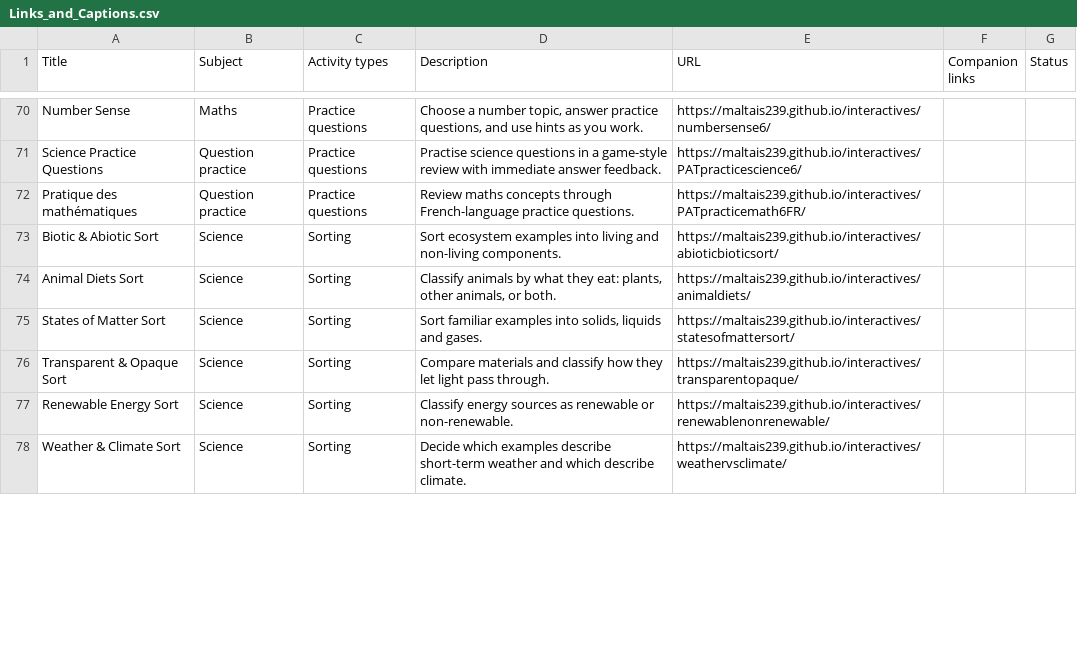
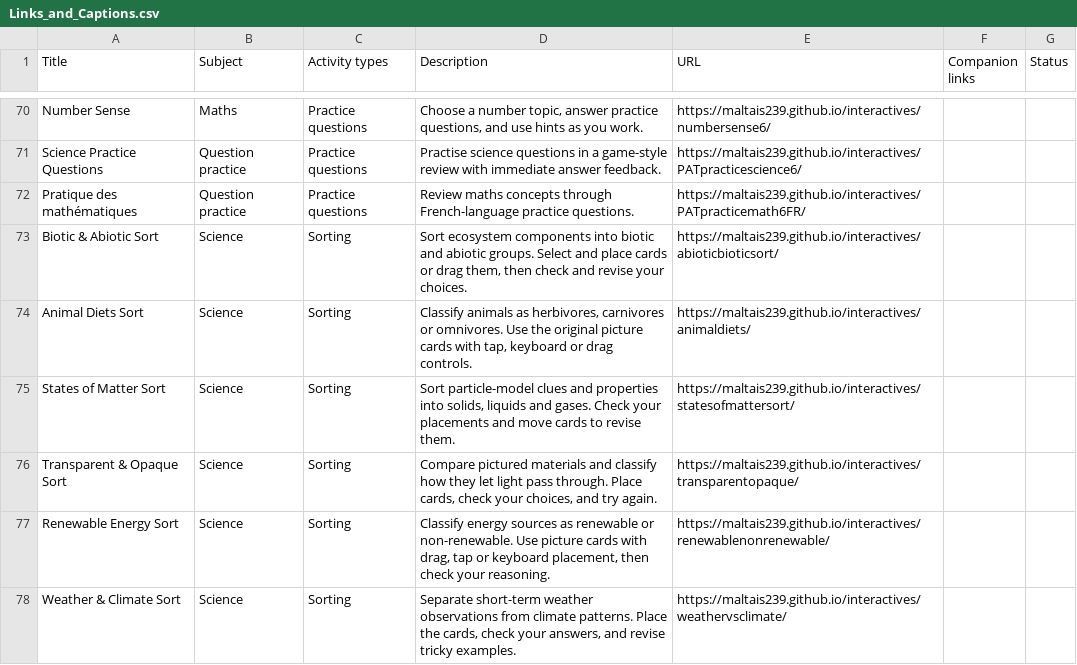
Before and after one commit to BlackGoldSchoolDivision/interactives, a CSV file: interactive-learning-lab/Links_and_Captions.csv, drawn as a sheet; only a part is shown, gaps mark what is left out; the diff covers the shown part only.

Commit message:
Refresh 29 activity descriptions and remove obsolete morphology and builder labels

```diff
--- a/interactive-learning-lab/Links_and_Captions.csv
+++ b/interactive-learning-lab/Links_and_Captions.csv
@@ -72,7 +72,7 @@ Science Practice Questions,Question practice,Practice questions,Practise science
 Pratique des mathématiques,Question practice,Practice questions,Review maths concepts through French-language practice questions.,https://maltais239.github.io/interactives/PATpracticemath6FR/,,
-Biotic & Abiotic Sort,Science,Sorting,Sort ecosystem examples into living and non-living components.,https://maltais239.github.io/interactives/abioticbioticsort/,,
-Animal Diets Sort,Science,Sorting,"Classify animals by what they eat: plants, other animals, or both.",https://maltais239.github.io/interactives/animaldiets/,,
-States of Matter Sort,Science,Sorting,"Sort familiar examples into solids, liquids and gases.",https://maltais239.github.io/interactives/statesofmattersort/,,
-Transparent & Opaque Sort,Science,Sorting,Compare materials and classify how they let light pass through.,https://maltais239.github.io/interactives/transparentopaque/,,
-Renewable Energy Sort,Science,Sorting,Classify energy sources as renewable or non-renewable.,https://maltais239.github.io/interactives/renewablenonrenewable/,,
-Weather & Climate Sort,Science,Sorting,Decide which examples describe short-term weather and which describe climate.,https://maltais239.github.io/interactives/weathervsclimate/,,
+Biotic & Abiotic Sort,Science,Sorting,"Sort ecosystem components into biotic and abiotic groups. Select and place cards or drag them, then check and revise your choices.",https://maltais239.github.io/interactives/abioticbioticsort/,,
+Animal Diets Sort,Science,Sorting,"Classify animals as herbivores, carnivores or omnivores. Use the original picture cards with tap, keyboard or drag controls.",https://maltais239.github.io/interactives/animaldiets/,,
+States of Matter Sort,Science,Sorting,"Sort particle-model clues and properties into solids, liquids and gases. Check your placements and move cards to revise them.",https://maltais239.github.io/interactives/statesofmattersort/,,
+Transparent & Opaque Sort,Science,Sorting,"Compare pictured materials and classify how they let light pass through. Place cards, check your choices, and try again.",https://maltais239.github.io/interactives/transparentopaque/,,
+Renewable Energy Sort,Science,Sorting,"Classify energy sources as renewable or non-renewable. Use picture cards with drag, tap or keyboard placement, then check your reasoning.",https://maltais239.github.io/interactives/renewablenonrenewable/,,
+Weather & Climate Sort,Science,Sorting,"Separate short-term weather observations from climate patterns. Place the cards, check your answers, and revise tricky examples.",https://maltais239.github.io/interactives/weathervsclimate/,,
```
Also changed, not shown: 31 edited cells elsewhere in this file, 7 other files.
